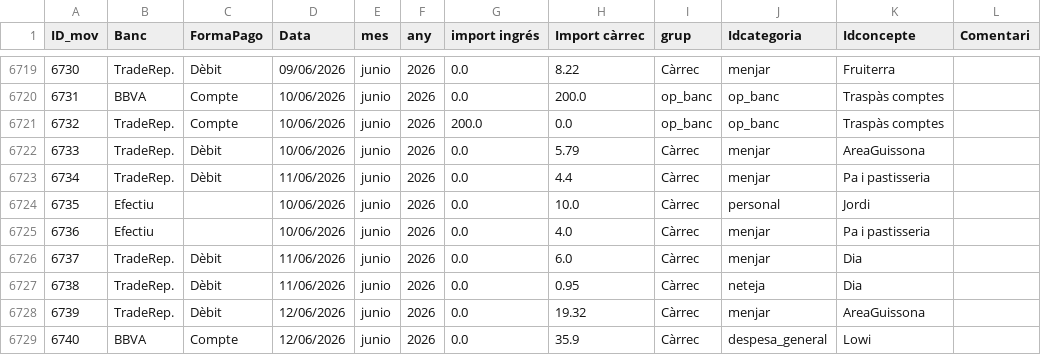
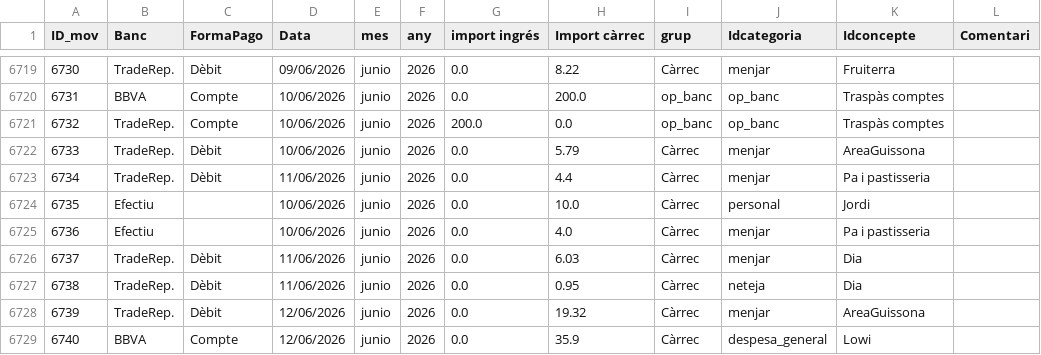
Before and after one commit to enricxic/dashboard-despeses, a CSV file: csv/despeses.csv, drawn as a sheet; only a part is shown, gaps mark what is left out.

Commit message:
Fix Dia purchase amount in despeses to match Excel (392.97 total food)

```diff
--- a/csv/despeses.csv
+++ b/csv/despeses.csv
@@ -6725,3 +6725,3 @@ ID_mov;Banc;FormaPago;Data;mes;any;import ingrés;Import càrrec;grup;Idcategori
 6736;Efectiu;;10/06/2026;junio;2026;0.0;4.0;Càrrec;menjar;Pa i pastisseria;
-6737;TradeRep.;Dèbit;11/06/2026;junio;2026;0.0;6.0;Càrrec;menjar;Dia;
+6737;TradeRep.;Dèbit;11/06/2026;junio;2026;0.0;6.03;Càrrec;menjar;Dia;
 6738;TradeRep.;Dèbit;11/06/2026;junio;2026;0.0;0.95;Càrrec;neteja;Dia;
```
